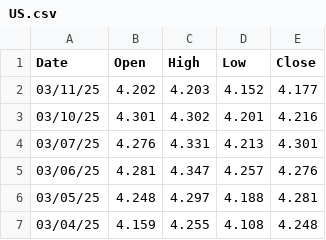
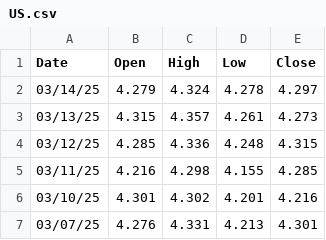
Before and after one commit to ericseong/macro-economics-research, a CSV file: US.csv, drawn as a sheet; only a part is shown; the shorter side is filled out with more unchanged rows.

```diff
--- a/US.csv
+++ b/US.csv
@@ -1,3 +1,6 @@
 Date, Open, High, Low, Close
-03/11/25, 4.202, 4.203, 4.152, 4.177
+03/14/25, 4.279, 4.324, 4.278, 4.297
+03/13/25, 4.315, 4.357, 4.261, 4.273
+03/12/25, 4.285, 4.336, 4.248, 4.315
+03/11/25, 4.216, 4.298, 4.155, 4.285
 03/10/25, 4.301, 4.302, 4.201, 4.216
```
Also changed, not shown: JP.csv, 2 other files.
